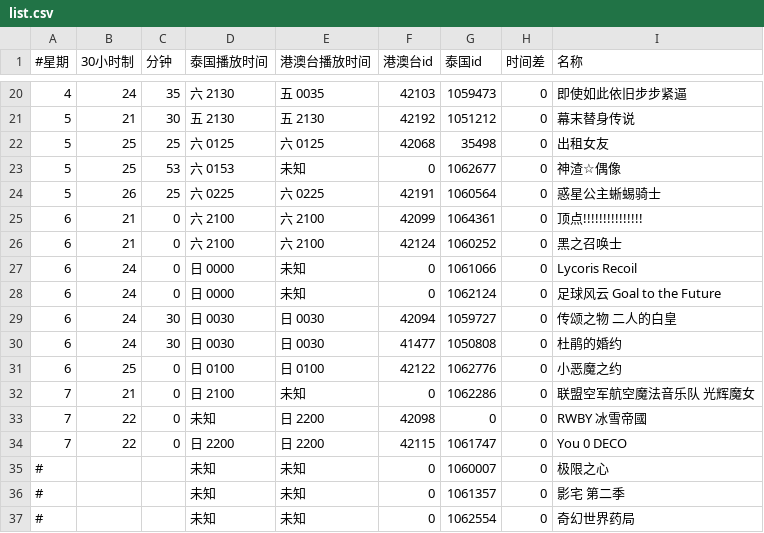
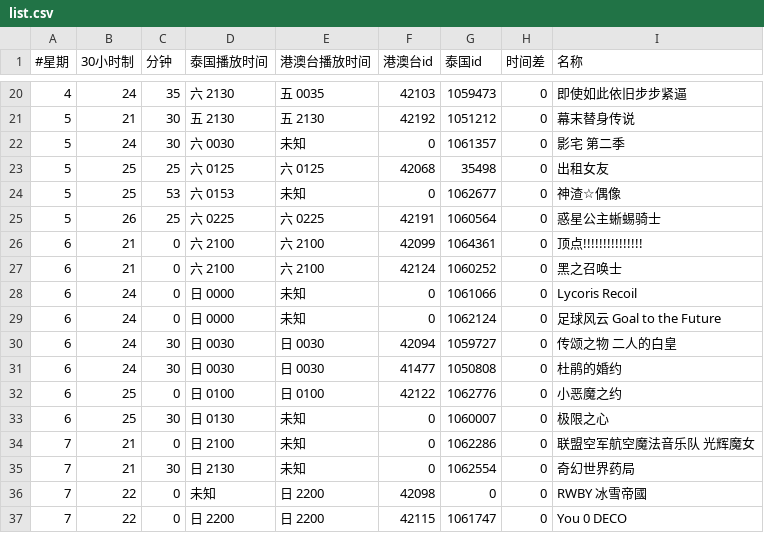
Before and after one commit to david082321/FurrySub, a CSV file: list.csv, drawn as a sheet; only a part is shown, gaps mark what is left out.

Commit message:
Update list.csv

```diff
--- a/list.csv
+++ b/list.csv
@@ -21,2 +21,3 @@
 5,21,30,五 2130,五 2130,42192,1051212,0,幕末替身传说
+5,24,30,六 0030,未知,0,1061357,0,影宅 第二季
 5,25,25,六 0125,六 0125,42068,35498,0,出租女友
@@ -31,7 +32,6 @@
 6,25,0,日 0100,日 0100,42122,1062776,0,小恶魔之约
+6,25,30,日 0130,未知,0,1060007,0,极限之心
 7,21,0,日 2100,未知,0,1062286,0,联盟空军航空魔法音乐队 光辉魔女
+7,21,30,日 2130,未知,0,1062554,0,奇幻世界药局
 7,22,0,未知,日 2200,42098,0,0,RWBY 冰雪帝國
 7,22,0,日 2200,日 2200,42115,1061747,0,You 0 DECO
-#,,,未知,未知,0,1060007,0,极限之心
-#,,,未知,未知,0,1061357,0,影宅 第二季
-#,,,未知,未知,0,1062554,0,奇幻世界药局
```
